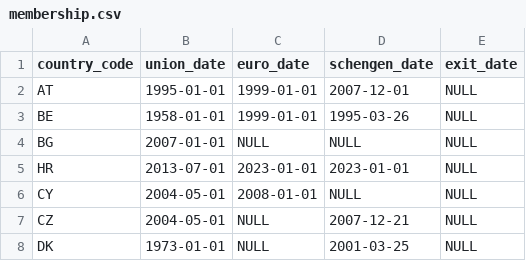
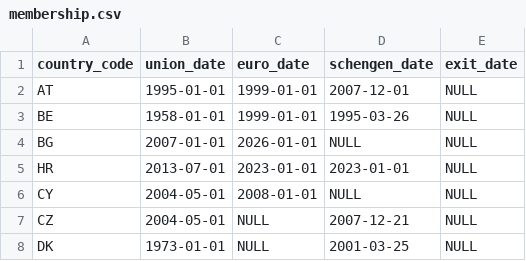
Before and after one commit to jerekapyaho/eumemberdata, a CSV file: membership.csv, drawn as a sheet; only a part is shown.

Commit message:
Add euro join date for Bulgaria

```diff
--- a/membership.csv
+++ b/membership.csv
@@ -3,3 +3,3 @@ AT,1995-01-01,1999-01-01,2007-12-01,NULL
 BE,1958-01-01,1999-01-01,1995-03-26,NULL
-BG,2007-01-01,NULL,NULL,NULL
+BG,2007-01-01,2026-01-01,NULL,NULL
 HR,2013-07-01,2023-01-01,2023-01-01,NULL
```
